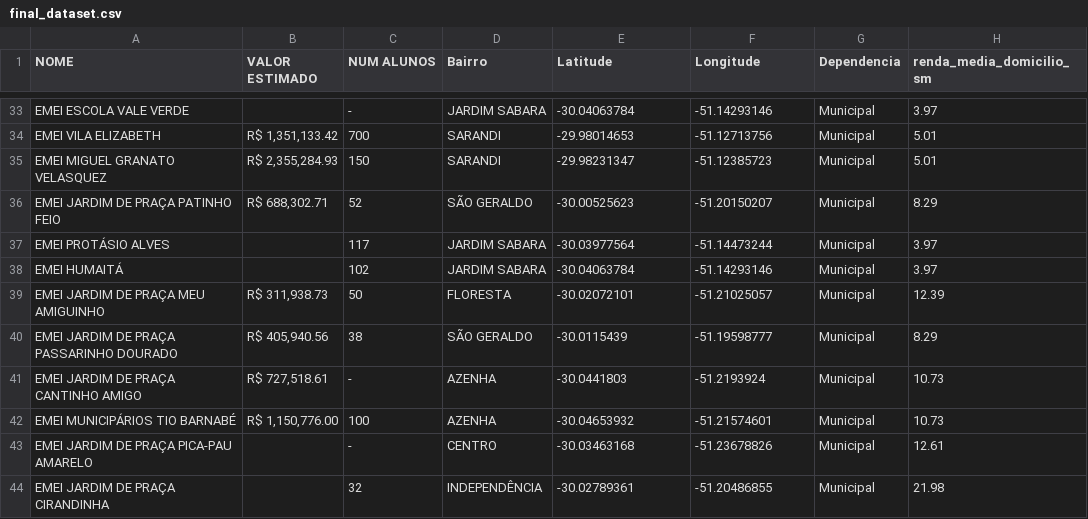
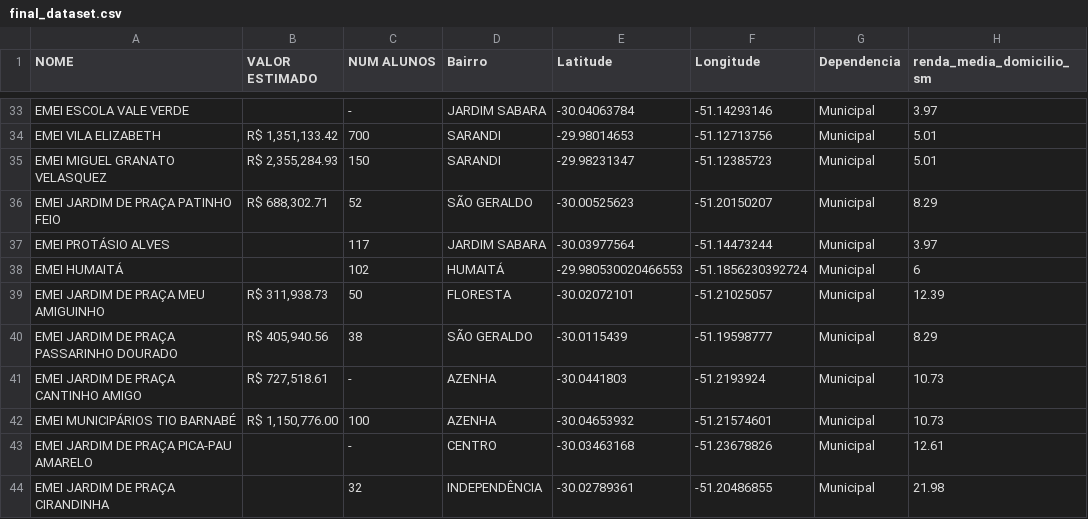
Before and after one commit to jpfpereira/School-Flood-Dash, a CSV file: final_dataset.csv, drawn as a sheet; only a part is shown, gaps mark what is left out.

Commit message:
EMEI HUMAITA FIXED

```diff
--- a/final_dataset.csv
+++ b/final_dataset.csv
@@ -37,3 +37,3 @@ EMEI JARDIM DE PRAÇA PATINHO FEIO," R$ 688,302.71 ",52,SÃO GERALDO,-30.0052562
 EMEI PROTÁSIO ALVES,,117,JARDIM SABARA,-30.03977564,-51.14473244,Municipal,3.97
-EMEI HUMAITÁ,,102,JARDIM SABARA,-30.04063784,-51.14293146,Municipal,3.97
+EMEI HUMAITÁ,,102,HUMAITÁ,-29.980530020466553, -51.1856230392724 ,Municipal,6
 EMEI JARDIM DE PRAÇA MEU AMIGUINHO ," R$ 311,938.73 ",50,FLORESTA,-30.02072101,-51.21025057,Municipal,12.39
```
